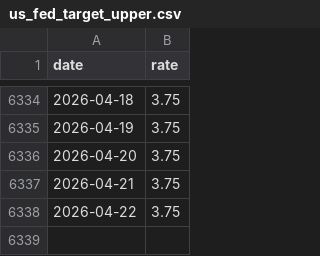
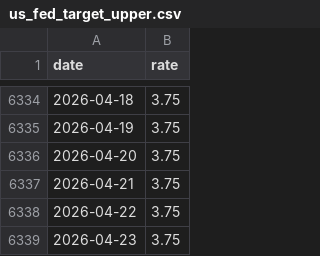
Before and after one commit to k1monfared/mortgage_rate_tracker, a CSV file: data/us_fed_target_upper.csv, drawn as a sheet; only a part is shown, gaps mark what is left out.

```diff
--- a/data/us_fed_target_upper.csv
+++ b/data/us_fed_target_upper.csv
@@ -6338 +6338,2 @@ date,rate
 2026-04-22,3.75
+2026-04-23,3.75
```
Also changed, not shown: data/commercial_prime_rate.csv, 2 other files.
